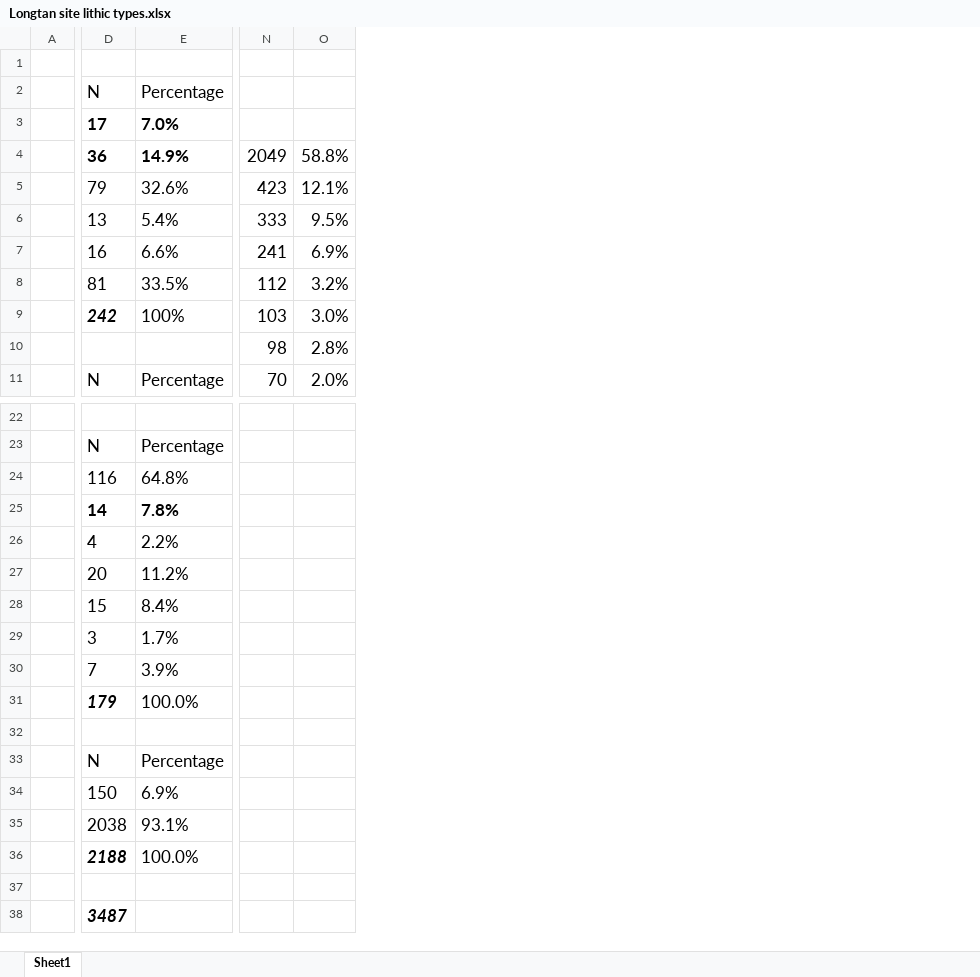
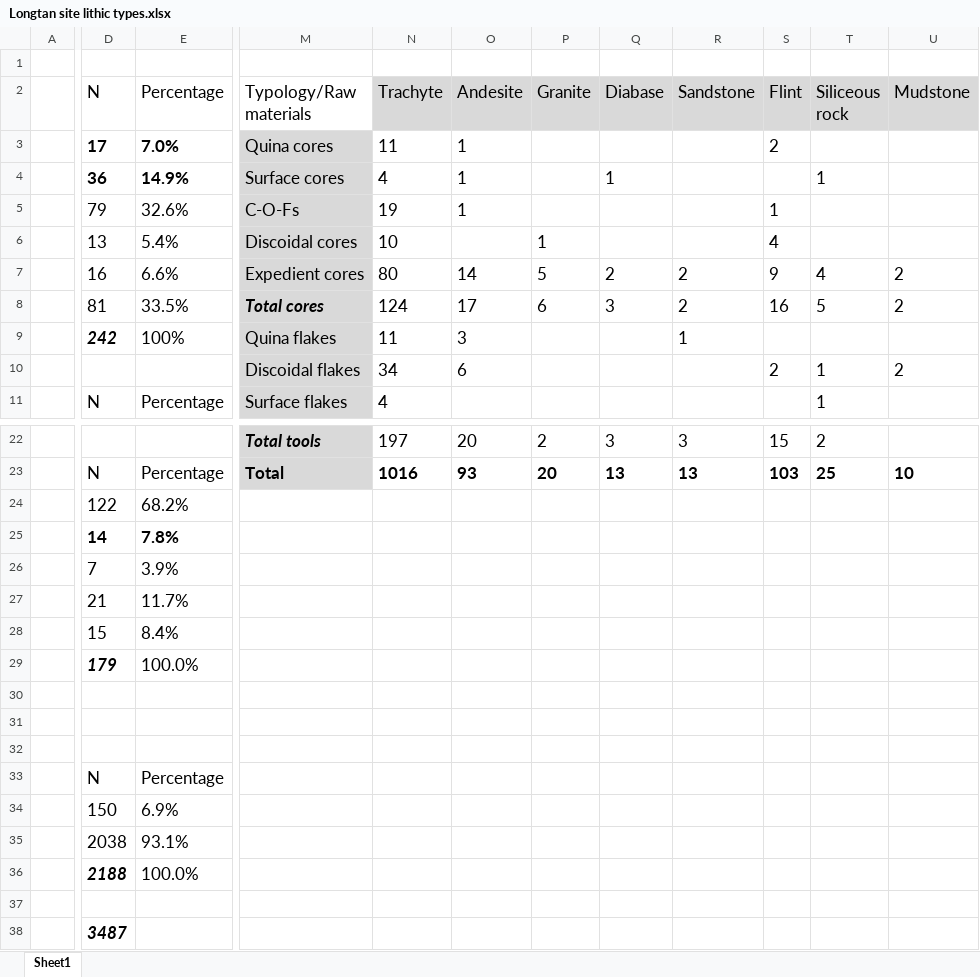
Before and after one commit to PeiyuanXiao/Lithic-data-Longtan-site, an Excel workbook: Longtan site lithic types.xlsx, sheet Sheet1, drawn as a sheet; only a part is shown, gaps mark what is left out; values as stored, in another font and other column widths than the file's, no borders; conditional formats not drawn; removed rows and columns are numbered as before the commit, all else as after; rows hold the shown columns only; the diff covers the shown part only; the diff names each change by its address in the sheet, - before the commit and + after, or states it on an @@ line.

```diff
--- a/Longtan site lithic types.xlsx (sheet Sheet1)
+++ b/Longtan site lithic types.xlsx (sheet Sheet1)
-column N, rows 4-11: 2049 | 423 | 333 | 241 | 112 | 103 | 98 | 70
-column O, rows 4-11: 58.8% | 12.1% | 9.5% | 6.9% | 3.2% | 3.0% | 2.8% | 2.0%
+column M (Typology/Raw materials), rows 3-11: Quina cores | Surface cores | C-O-Fs | Discoidal cores | Expedient cores | Total cores | Quina flakes | Discoidal flakes | Surface flakes; rows 22-23: Total tools | Total
+column N (Trachyte), rows 3-11: 11 | 4 | 19 | 10 | 80 | 124 | 11 | 34 | 4; rows 22-23: 197 | 1016
+column O (Andesite), rows 3-10: 1 | 1 | 1 |  | 14 | 17 | 3 | 6; rows 22-23: 20 | 93
+column P (Granite), rows 6-8: 1 | 5 | 6; rows 22-23: 2 | 20
+column Q (Diabase), rows 4-8: 1 |  |  | 2 | 3; rows 22-23: 3 | 13
+column R (Sandstone), rows 7-9: 2 | 2 | 1; rows 22-23: 3 | 13
+column S (Flint), rows 3-10: 2 |  | 1 | 4 | 9 | 16 |  | 2; rows 22-23: 15 | 103
+column T (Siliceous rock), rows 4-11: 1 |  |  | 4 | 5 |  | 1 | 1; rows 22-23: 2 | 25
+column U (Mudstone), rows 7-10: 2 | 2 |  | 2; row 23: 10
-D24 (N): 116
+D24 (N): 122
-E24 (Percentage): 64.8%
+E24 (Percentage): 68.2%
-D26 (N): 4
+D26 (N): 7
-E26 (Percentage): 2.2%
+E26 (Percentage): 3.9%
-D27 (N): 20
+D27 (N): 21
-E27 (Percentage): 11.2%
+E27 (Percentage): 11.7%
-D29 (N): 3
+D29 (N): 179
@@ D29 bold: off → on, italic: off → on @@
-E29 (Percentage): 1.7%
+E29 (Percentage): 100.0%
-row 30:  | 7 | 3.9%
+row 30: (empty)
-row 31:  | 179 | 100.0%
+row 31: (empty)
```
Also changed, not shown: 3 added columns, 1 removed column, 1 edited cell and merged cells elsewhere in this sheet, Longtan site lithic data-Cores.xlsx, Longtan site lithic data-Flakes.xlsx, 6 other files.
